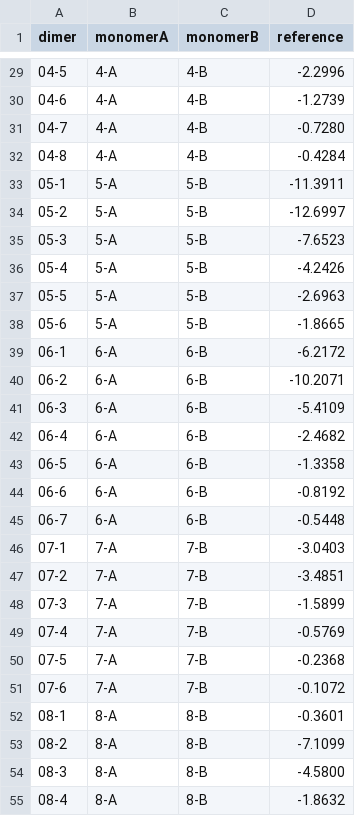
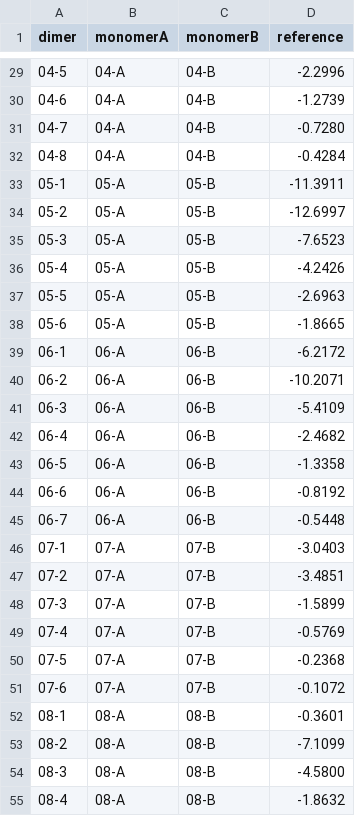
Before and after one commit to dftd4/dftd4-fitset, a CSV file: NCIBLIND10/ref.csv, drawn as a sheet; only a part is shown, gaps mark what is left out; the diff covers the shown part only.

```diff
--- a/NCIBLIND10/ref.csv
+++ b/NCIBLIND10/ref.csv
@@ -29,27 +29,27 @@ dimer,monomerA,monomerB,reference
-04-5,4-A,4-B,-2.2996
-04-6,4-A,4-B,-1.2739
-04-7,4-A,4-B,-0.7280
-04-8,4-A,4-B,-0.4284
-05-1,5-A,5-B,-11.3911
-05-2,5-A,5-B,-12.6997
-05-3,5-A,5-B,-7.6523
-05-4,5-A,5-B,-4.2426
-05-5,5-A,5-B,-2.6963
-05-6,5-A,5-B,-1.8665
-06-1,6-A,6-B,-6.2172
-06-2,6-A,6-B,-10.2071
-06-3,6-A,6-B,-5.4109
-06-4,6-A,6-B,-2.4682
-06-5,6-A,6-B,-1.3358
-06-6,6-A,6-B,-0.8192
-06-7,6-A,6-B,-0.5448
-07-1,7-A,7-B,-3.0403
-07-2,7-A,7-B,-3.4851
-07-3,7-A,7-B,-1.5899
-07-4,7-A,7-B,-0.5769
-07-5,7-A,7-B,-0.2368
-07-6,7-A,7-B,-0.1072
-08-1,8-A,8-B,-0.3601
-08-2,8-A,8-B,-7.1099
-08-3,8-A,8-B,-4.5800
-08-4,8-A,8-B,-1.8632
+ 04-5,04-A,04-B,-2.2996
+ 04-6,04-A,04-B,-1.2739
+ 04-7,04-A,04-B,-0.7280
+ 04-8,04-A,04-B,-0.4284
+ 05-1,05-A,05-B,-11.3911
+ 05-2,05-A,05-B,-12.6997
+ 05-3,05-A,05-B,-7.6523
+ 05-4,05-A,05-B,-4.2426
+ 05-5,05-A,05-B,-2.6963
+ 05-6,05-A,05-B,-1.8665
+ 06-1,06-A,06-B,-6.2172
+ 06-2,06-A,06-B,-10.2071
+ 06-3,06-A,06-B,-5.4109
+ 06-4,06-A,06-B,-2.4682
+ 06-5,06-A,06-B,-1.3358
+ 06-6,06-A,06-B,-0.8192
+ 06-7,06-A,06-B,-0.5448
+ 07-1,07-A,07-B,-3.0403
+ 07-2,07-A,07-B,-3.4851
+ 07-3,07-A,07-B,-1.5899
+ 07-4,07-A,07-B,-0.5769
+ 07-5,07-A,07-B,-0.2368
+ 07-6,07-A,07-B,-0.1072
+ 08-1,08-A,08-B,-0.3601
+ 08-2,08-A,08-B,-7.1099
+ 08-3,08-A,08-B,-4.5800
+ 08-4,08-A,08-B,-1.8632
```
Also changed, not shown: 74 edited cells elsewhere in this file.
